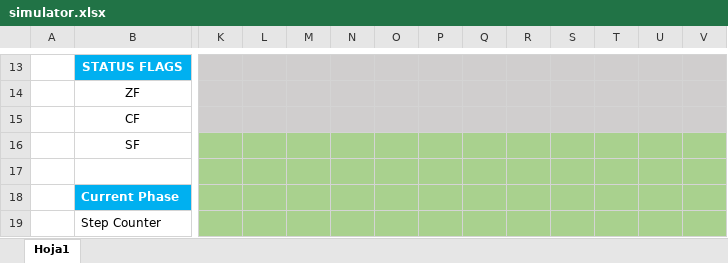
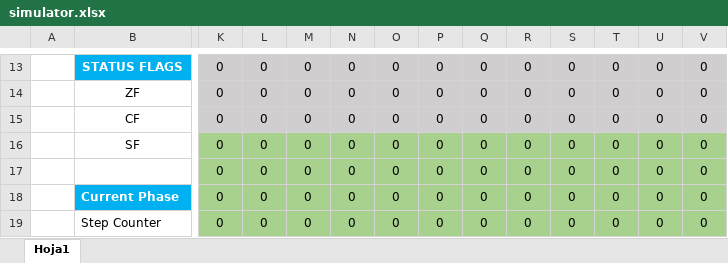
Before and after one commit to JusselAvila/8bit-cpu-onlyoffice-simulator, an Excel workbook: simulator.xlsx, sheet Hoja1, drawn as a sheet; only a part is shown, gaps mark what is left out; values as stored, in another font and other column widths than the file's, no borders; removed rows and columns are numbered as before the commit, all else as after; rows hold the shown columns only; the diff covers the shown part only; the diff names each change by its address in the sheet, - before the commit and + after, or states it on an @@ line.

```diff
--- a/simulator.xlsx (sheet Hoja1)
+++ b/simulator.xlsx (sheet Hoja1)
-K13:K16: (empty)
+K13:K16: 0
-L13:L16: (empty)
+L13:L16: 0
-M13:M16: (empty)
+M13:M16: 0
-N13:N16: (empty)
+N13:N16: 0
-O13:O16: (empty)
+O13:O16: 0
-P13:P16: (empty)
+P13:P16: 0
-Q13:Q16: (empty)
+Q13:Q16: 0
-R13:R16: (empty)
+R13:R16: 0
-S13:S16: (empty)
+S13:S16: 0
-T13:T16: (empty)
+T13:T16: 0
-U13:U16: (empty)
+U13:U16: 0
-V13:V16: (empty)
+V13:V16: 0
-row 17: (empty)
+row 17:  |  | 0 | 0 | 0 | 0 | 0 | 0 | 0 | 0 | 0 | 0 | 0 | 0
-K18:K19: (empty)
+K18:K19: 0
-L18:L19: (empty)
+L18:L19: 0
-M18:M19: (empty)
+M18:M19: 0
-N18:N19: (empty)
+N18:N19: 0
-O18:O19: (empty)
+O18:O19: 0
-P18:P19: (empty)
+P18:P19: 0
-Q18:Q19: (empty)
+Q18:Q19: 0
-R18:R19: (empty)
+R18:R19: 0
-S18:S19: (empty)
+S18:S19: 0
-T18:T19: (empty)
+T18:T19: 0
-U18:U19: (empty)
+U18:U19: 0
-V18:V19: (empty)
+V18:V19: 0
```
Also changed, not shown: 2 added rows, 2 removed rows and 156 edited cells elsewhere in this sheet, 8 other files.
